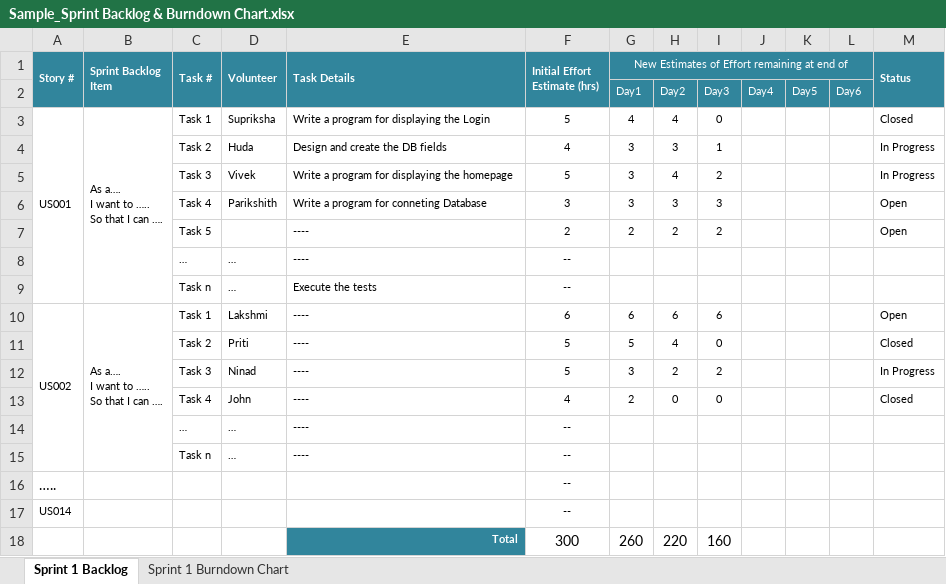
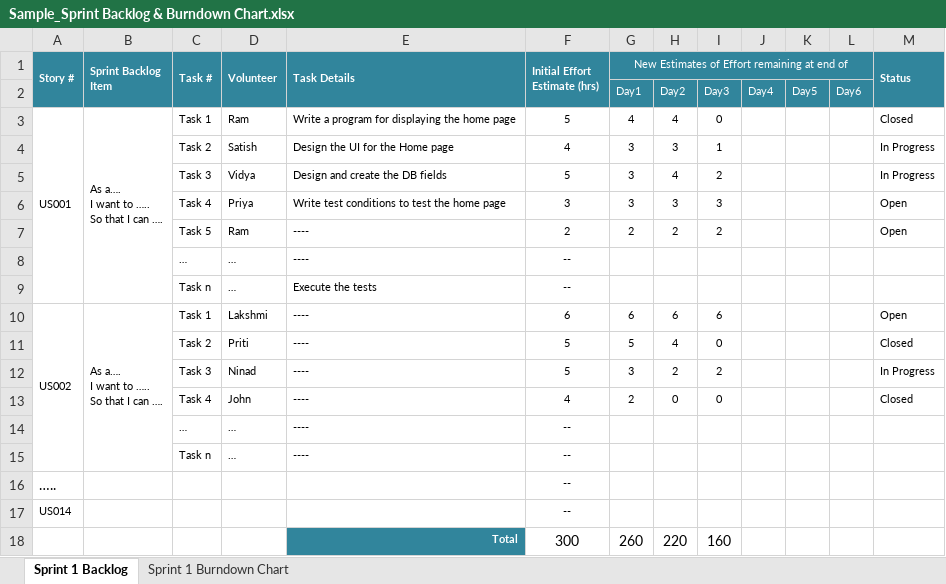
Before and after one commit to alvas-education-foundation/parikshithadiga, an Excel workbook: coding/Case Study/Sample_Sprint Backlog & Burndown Chart.xlsx, sheet Sprint 1 Backlog, drawn as a sheet; values as stored, in another font and other column widths than the file's, no borders; the diff names each change by its address in the sheet, - before the commit and + after, or states it on an @@ line.

```diff
--- a/coding/Case Study/Sample_Sprint Backlog & Burndown Chart.xlsx (sheet Sprint 1 Backlog)
+++ b/coding/Case Study/Sample_Sprint Backlog & Burndown Chart.xlsx (sheet Sprint 1 Backlog)
-L1 fill: #31859C
+L1 fill: none
-A2:F2 fill: #31859C
+A2:F2 fill: none
-M2 fill: #31859C
+M2 fill: none
-D3 (Volunteer): Supriksha
+D3 (Volunteer): Ram
-E3 (Task Details): Write a program for displaying the Login
+E3 (Task Details): Write a program for displaying the home page
-D4 (Volunteer): Huda
+D4 (Volunteer): Satish
-E4 (Task Details): Design and create the DB fields
+E4 (Task Details): Design the UI for the Home page
-D5 (Volunteer): Vivek
+D5 (Volunteer): Vidya
-E5 (Task Details): Write a program for displaying the homepage
+E5 (Task Details): Design and create the DB fields
-D6 (Volunteer): Parikshith
+D6 (Volunteer): Priya
-E6 (Task Details): Write a program for conneting Database
+E6 (Task Details): Write test conditions to test the home page
-D7 (Volunteer): (empty)
+D7 (Volunteer): Ram
```
Also changed, not shown: charts or pictures, 7 other files.
